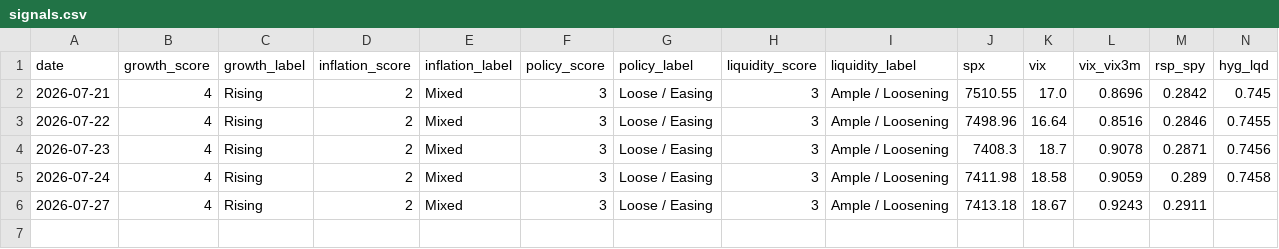
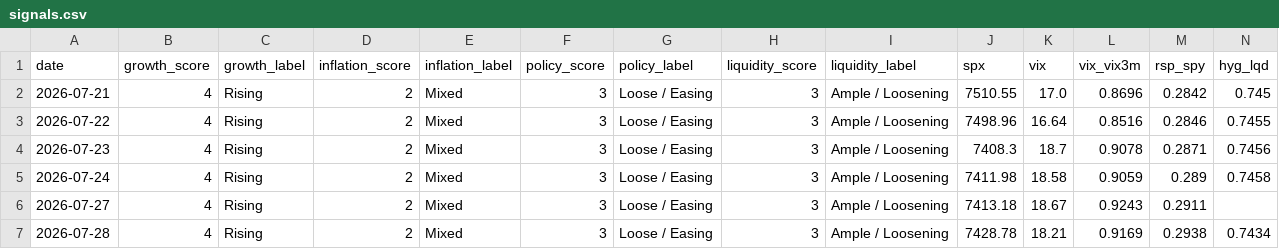
Before and after one commit to Krysson/CapitalMarketsMacro, a CSV file: history/signals.csv, drawn as a sheet; only a part is shown; rows hold the shown columns only; the diff names each change by its address in the sheet, - before the commit and + after, or states it on an @@ line.

```diff
--- a/history/signals.csv
+++ b/history/signals.csv
+row 7: 2026-07-28 | 4 | Rising | 2 | Mixed | 3 | Loose / Easing | 3 | Ample / Loosening | 7428.78 | 18.21 | 0.9169 | 0.2938 | 0.7434
```
Also changed, not shown: history/breadth.csv, history/flows.csv.
